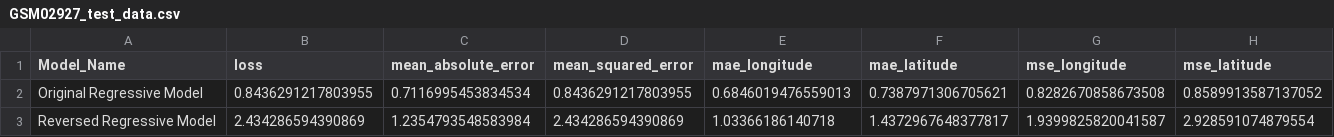
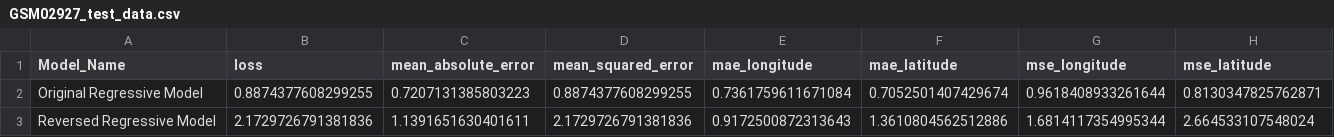
Before and after one commit to RaulCastillo547/TelepresentNature-FinalizingModels, a CSV file: ModelFiles/Statistics/Deer/GSM02927_test_data.csv, drawn as a sheet.

```diff
--- a/ModelFiles/Statistics/Deer/GSM02927_test_data.csv
+++ b/ModelFiles/Statistics/Deer/GSM02927_test_data.csv
@@ -1,3 +1,3 @@
 Model_Name,loss,mean_absolute_error,mean_squared_error,mae_longitude,mae_latitude,mse_longitude,mse_latitude
-Original Regressive Model,0.8436291217803955,0.7116995453834534,0.8436291217803955,0.6846019476559013,0.7387971306705621,0.8282670858673508,0.8589913587137052
-Reversed Regressive Model,2.434286594390869,1.2354793548583984,2.434286594390869,1.03366186140718,1.4372967648377817,1.9399825820041587,2.928591074879554
+Original Regressive Model,0.8874377608299255,0.7207131385803223,0.8874377608299255,0.7361759611671084,0.7052501407429674,0.9618408933261644,0.8130347825762871
+Reversed Regressive Model,2.1729726791381836,1.1391651630401611,2.1729726791381836,0.9172500872313643,1.3610804562512886,1.6814117354995344,2.664533107548024
```
Also changed, not shown: CSVFiles/ExtendedCSV/Deer/GSM02927_regressive_extended.csv, CSVFiles/ExtendedCSV/Deer/GSM02927_reversed_regressive_extended.csv, 8 other files.
